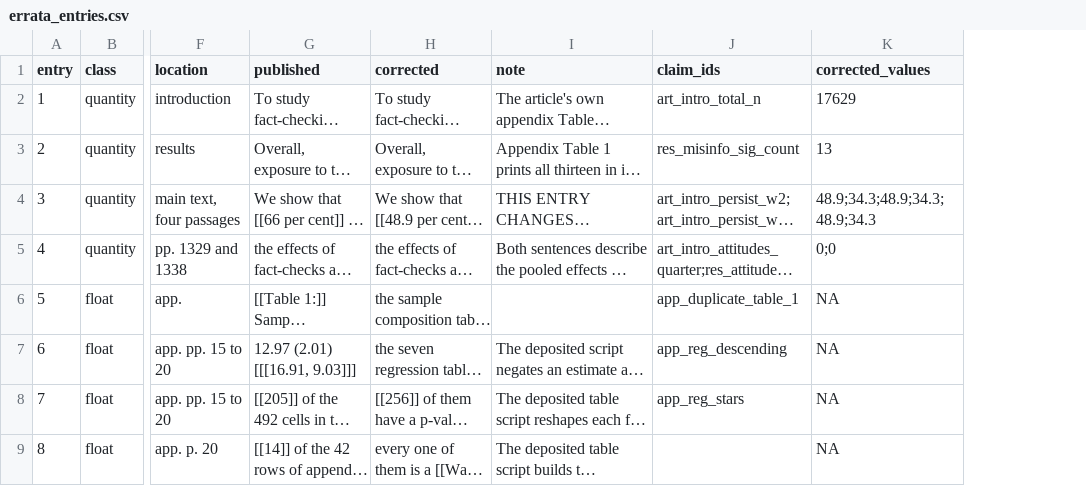
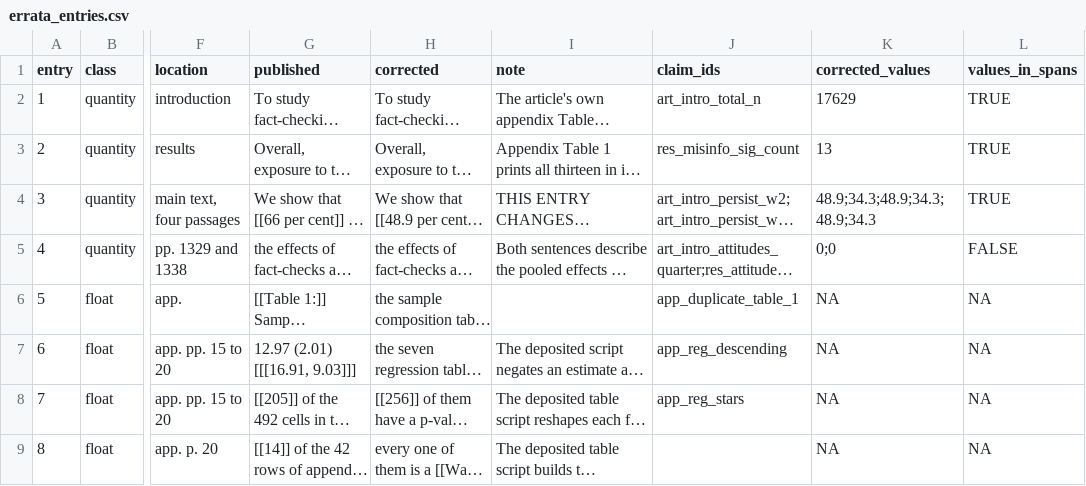
Before and after one commit to active-maintenance-aec/coppock_etal_2023, a CSV file: errata_entries.csv, drawn as a sheet; only a part is shown, gaps mark what is left out; long unchanged cells end in …; the diff names each change by its address in the sheet, - before the commit and + after, or states it on an @@ line.

```diff
--- a/errata_entries.csv
+++ b/errata_entries.csv
+column L (values_in_spans), rows 2-9: TRUE | TRUE | TRUE | FALSE | NA | NA | NA | NA
```
Also changed, not shown: ground_truth/archive_overwrites.csv, ground_truth/archive_run_status.csv, 10 other files.
